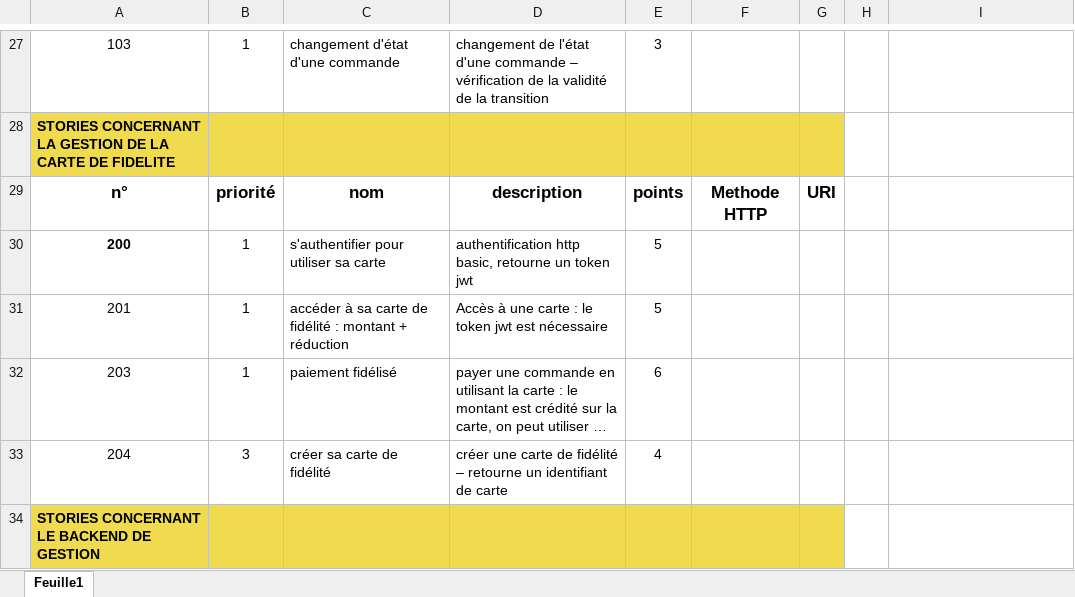
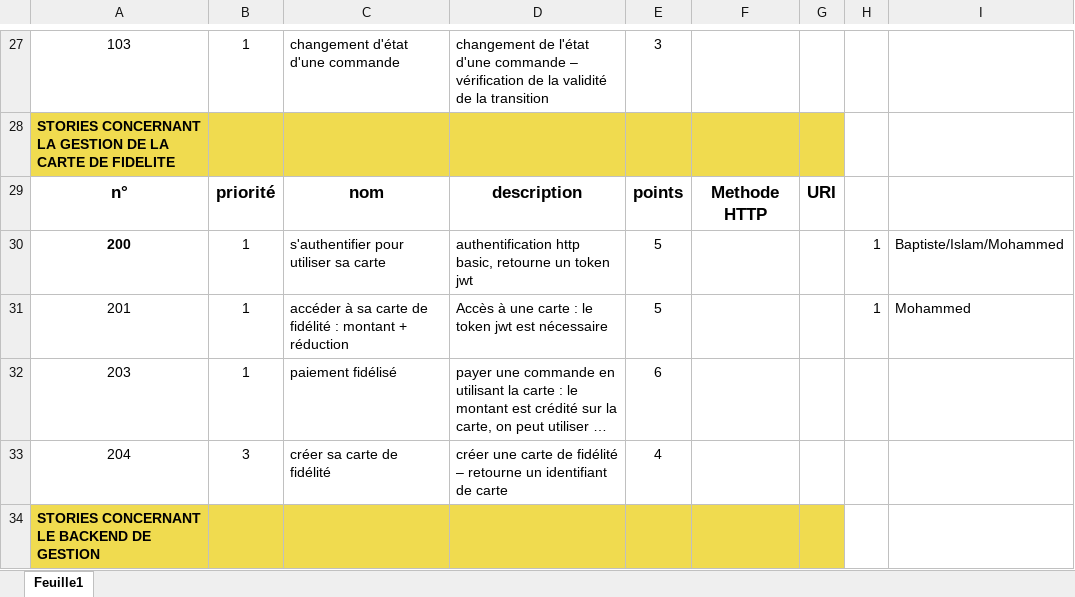
Before and after one commit to Texier54/ApiPhP-LeBonSandwich, an Excel workbook: conception/LBS-stories-LP1.xlsx, sheet Feuille1, drawn as a sheet; only a part is shown, gaps mark what is left out; long unchanged cells end in …; values as stored, in another font and other column widths than the file's, no borders; the diff names each change by its address in the sheet, - before the commit and + after, or states it on an @@ line.

```diff
--- a/conception/LBS-stories-LP1.xlsx (sheet Feuille1)
+++ b/conception/LBS-stories-LP1.xlsx (sheet Feuille1)
-H30:H31: (empty)
+H30:H31: 1
-I30: (empty)
+I30: Baptiste/Islam/Mohammed
-I31: (empty)
+I31: Mohammed
```
Also changed, not shown: 6 other files.
